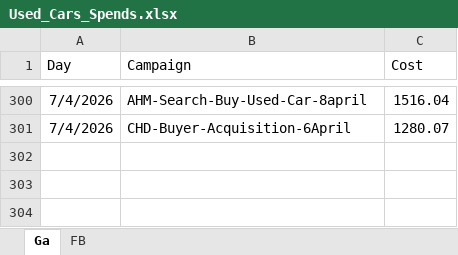
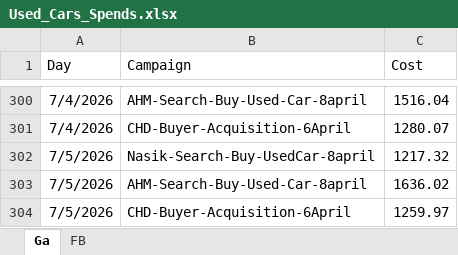
Before and after one commit to Marketing-dashboard/used_cars_dashboard, an Excel workbook: Used_Cars_Spends.xlsx, sheet Ga, drawn as a sheet; only a part is shown, gaps mark what is left out; values as stored, in another font and other column widths than the file's, no borders; the diff names each change by its address in the sheet, - before the commit and + after, or states it on an @@ line.

```diff
--- a/Used_Cars_Spends.xlsx (sheet Ga)
+++ b/Used_Cars_Spends.xlsx (sheet Ga)
+row 302: 7/5/2026 | Nasik-Search-Buy-UsedCar-8april | 1217.32
+row 303: 7/5/2026 | AHM-Search-Buy-Used-Car-8april | 1636.02
+row 304: 7/5/2026 | CHD-Buyer-Acquisition-6April | 1259.97
```
Also changed, not shown: sheet FB, data.xlsx, 1 other file.
